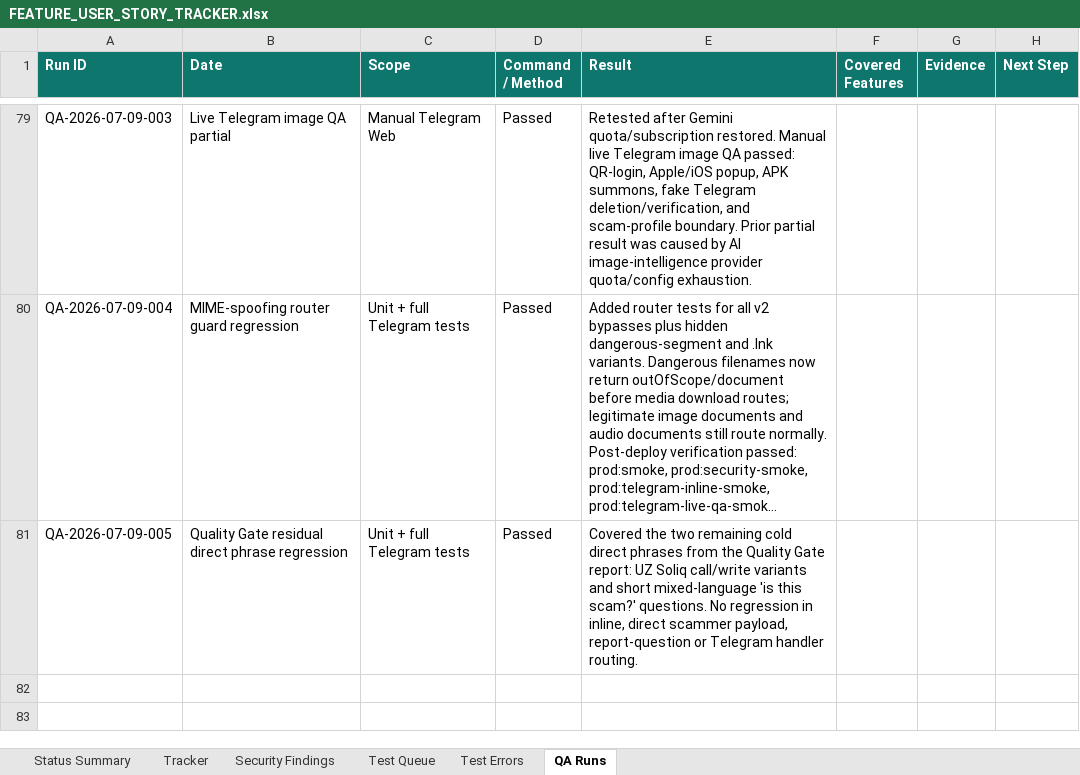
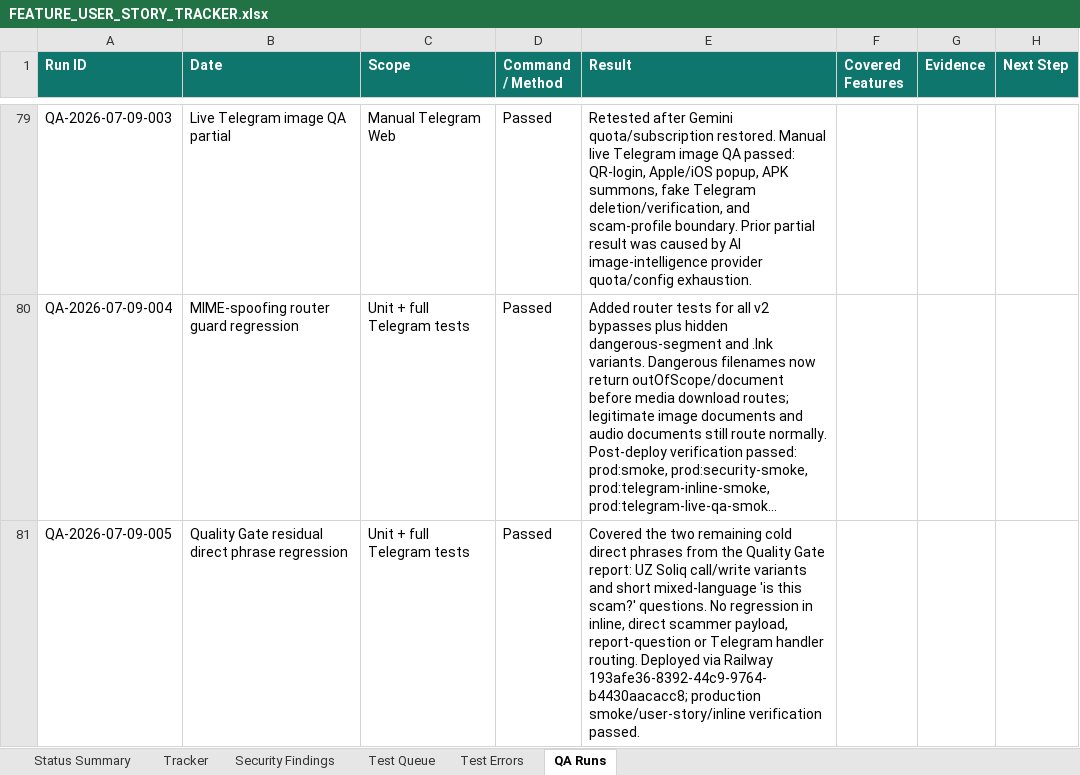
Before and after one commit to Web-pixel-creator/Scam-guard-Main, an Excel workbook: ai_docs/FEATURE_USER_STORY_TRACKER.xlsx, sheet QA Runs, drawn as a sheet; only a part is shown, gaps mark what is left out; long unchanged cells end in …; values as stored, in another font and other column widths than the file's, no borders; the diff names each change by its address in the sheet, - before the commit and + after, or states it on an @@ line.

Commit message:
docs: record quality gate phrase deploy

```diff
--- a/ai_docs/FEATURE_USER_STORY_TRACKER.xlsx (sheet QA Runs)
+++ b/ai_docs/FEATURE_USER_STORY_TRACKER.xlsx (sheet QA Runs)
-E81 (Result): …handler routing.
+E81 (Result): …handler routing. Deployed via Railway 193afe36-8392-44c9-9764-b4430aacacc8; production smoke/user-story/inline verification passed.
```
Also changed, not shown: sheet Status Summary, sheet Test Errors.
